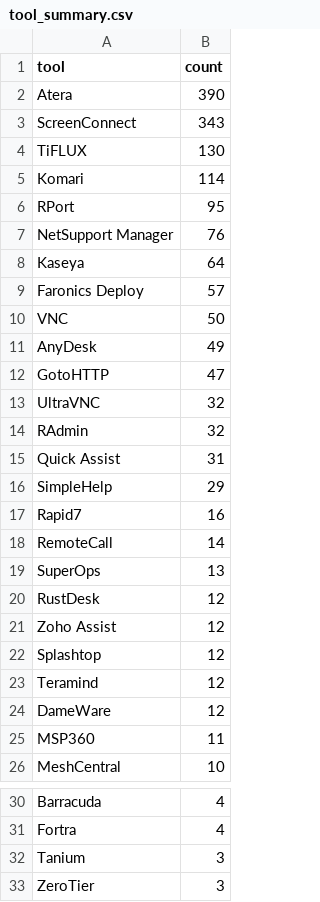
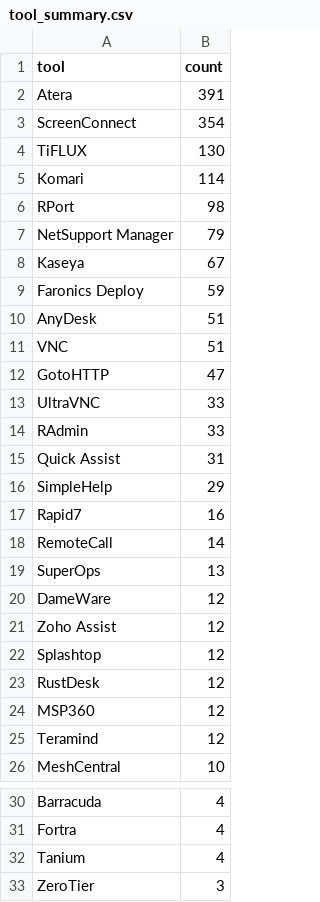
Before and after one commit to Threat-Hunting-Journal/RMM-Tool-Tracking, a CSV file: docs/tool_summary.csv, drawn as a sheet; only a part is shown, gaps mark what is left out.

```diff
--- a/docs/tool_summary.csv
+++ b/docs/tool_summary.csv
@@ -1,15 +1,15 @@
 tool,count
-Atera,390
-ScreenConnect,343
+Atera,391
+ScreenConnect,354
 TiFLUX,130
 Komari,114
-RPort,95
-NetSupport Manager,76
-Kaseya,64
-Faronics Deploy,57
-VNC,50
-AnyDesk,49
+RPort,98
+NetSupport Manager,79
+Kaseya,67
+Faronics Deploy,59
+AnyDesk,51
+VNC,51
 GotoHTTP,47
-UltraVNC,32
-RAdmin,32
+UltraVNC,33
+RAdmin,33
 Quick Assist,31
@@ -19,8 +19,8 @@ RemoteCall,14
 SuperOps,13
-RustDesk,12
+DameWare,12
 Zoho Assist,12
 Splashtop,12
+RustDesk,12
+MSP360,12
 Teramind,12
-DameWare,12
-MSP360,11
 MeshCentral,10
@@ -31,3 +31,3 @@ Barracuda,4
 Fortra,4
-Tanium,3
+Tanium,4
 ZeroTier,3
```
Also changed, not shown: docs/findings.csv, findings.csv, 1 other file.
